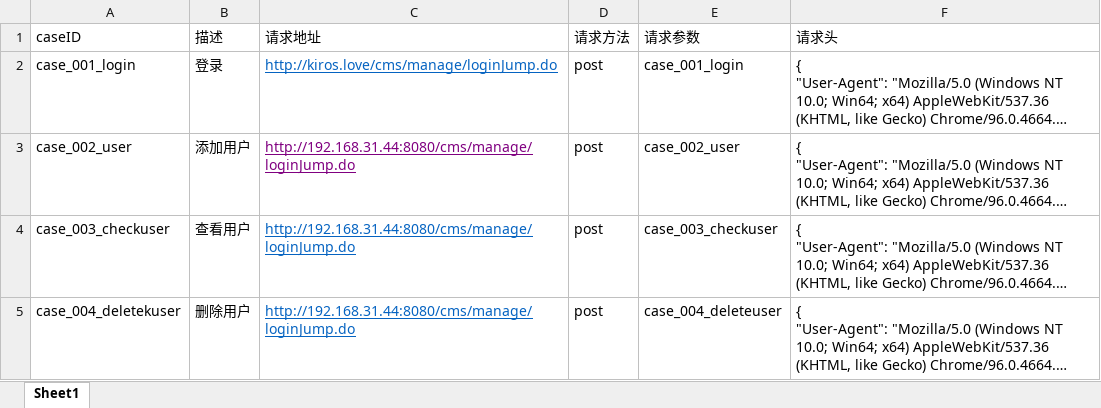
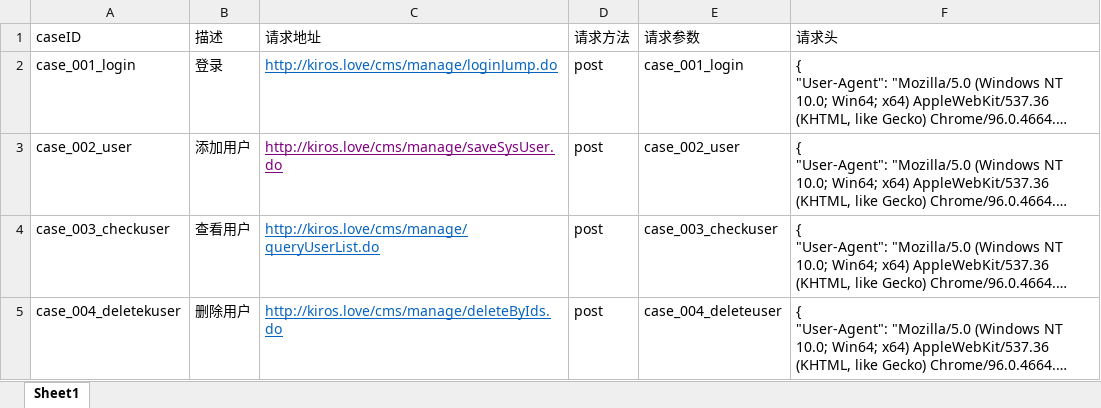
Before and after one commit to kirosbaby/study_kiros_0814, an Excel workbook: api_auto_frame/data/Data.xlsx, sheet Sheet1, drawn as a sheet; long unchanged cells end in …; values as stored, in another font and other column widths than the file's, no borders; the diff names each change by its address in the sheet, - before the commit and + after, or states it on an @@ line.

```diff
--- a/api_auto_frame/data/Data.xlsx (sheet Sheet1)
+++ b/api_auto_frame/data/Data.xlsx (sheet Sheet1)
-C3 (请求地址): http://192.168.31.44:8080/cms/manage/loginJump.do
+C3 (请求地址): http://kiros.love/cms/manage/saveSysUser.do
-C4 (请求地址): http://192.168.31.44:8080/cms/manage/loginJump.do
+C4 (请求地址): http://kiros.love/cms/manage/queryUserList.do
-C5 (请求地址): http://192.168.31.44:8080/cms/manage/loginJump.do
+C5 (请求地址): http://kiros.love/cms/manage/deleteByIds.do
```
Also changed, not shown: 21 other files.
